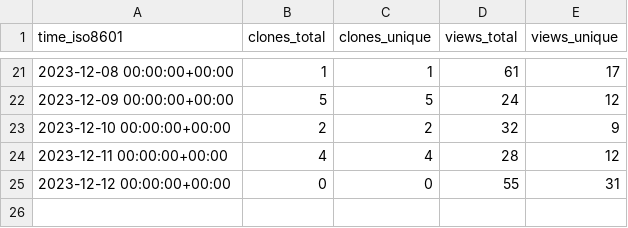
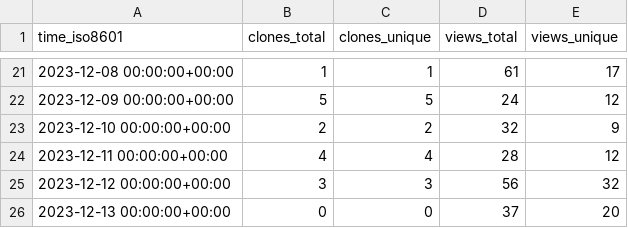
Before and after one commit to profeshnul-duvlupur/email-tsunami, a CSV file: profeshnul-duvlupur/email-tsunami/ghrs-data/views_clones_aggregate.csv, drawn as a sheet; only a part is shown, gaps mark what is left out.

```diff
--- a/profeshnul-duvlupur/email-tsunami/ghrs-data/views_clones_aggregate.csv
+++ b/profeshnul-duvlupur/email-tsunami/ghrs-data/views_clones_aggregate.csv
@@ -24,2 +24,3 @@ time_iso8601,clones_total,clones_unique,views_total,views_unique
 2023-12-11 00:00:00+00:00,4,4,28,12
-2023-12-12 00:00:00+00:00,0,0,55,31
+2023-12-12 00:00:00+00:00,3,3,56,32
+2023-12-13 00:00:00+00:00,0,0,37,20
```
Also changed, not shown: 1 other file.
